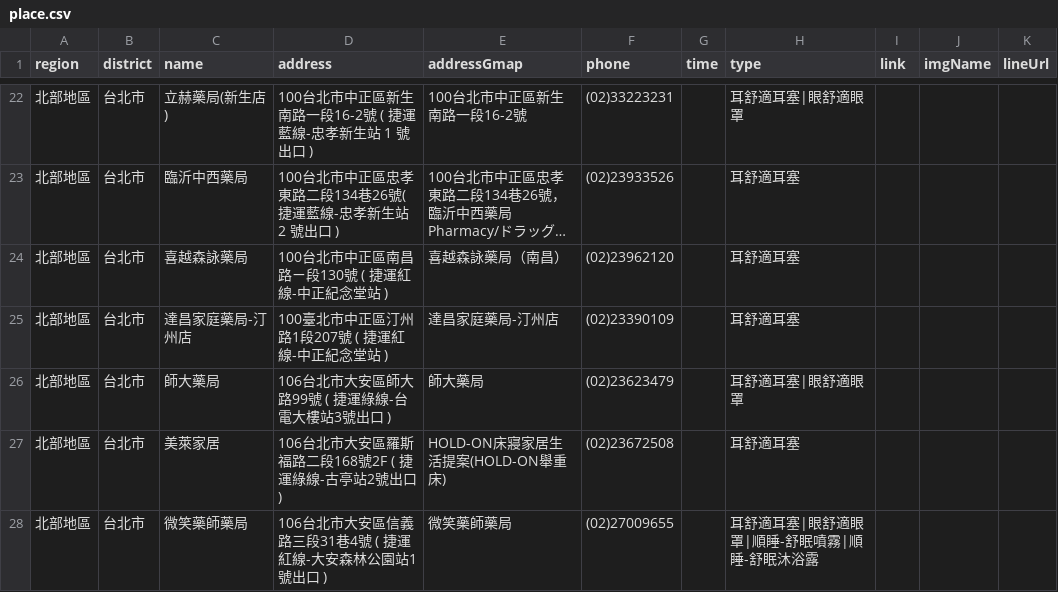
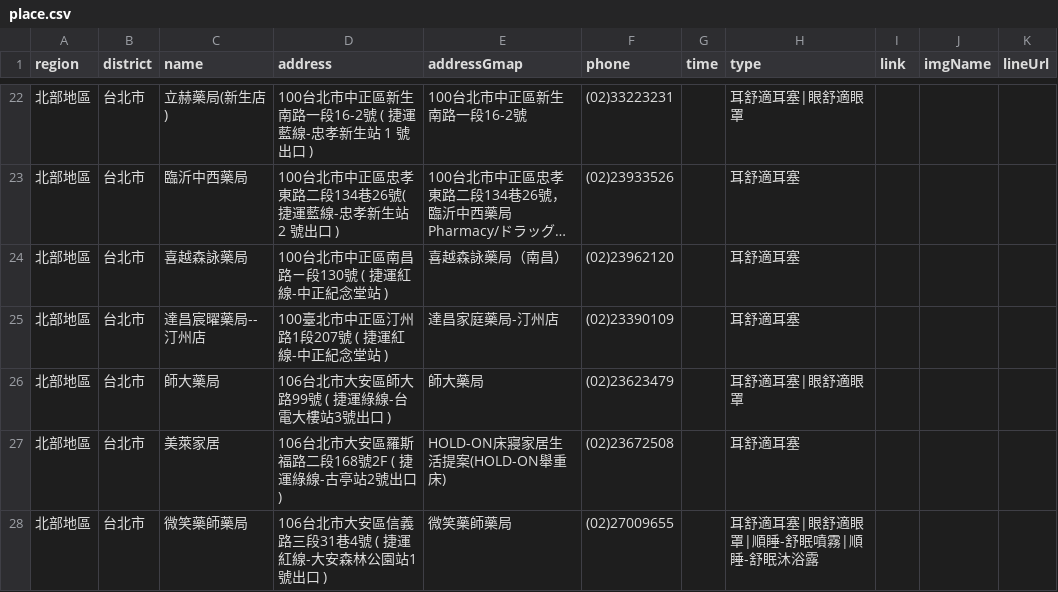
Before and after one commit to Jim-Chang/acousdea-sale-place-public, a CSV file: place/place.csv, drawn as a sheet; only a part is shown, gaps mark what is left out; long unchanged cells end in …; the diff covers the shown part only.

Commit message:
eeeee

```diff
--- a/place/place.csv
+++ b/place/place.csv
@@ -24,3 +24,3 @@ region,district,name,address,addressGmap,phone,time,type,link,imgName,lineUrl
 北部地區,台北市,喜越森詠藥局,100台北市中正區南昌路ㄧ段130號 ( 捷運紅線-中正紀念堂站 ),喜越森詠藥局（南昌）,(02)23962120,,耳舒適耳塞,,,
-北部地區,台北市,達昌家庭藥局-汀州店,100臺北市中正區汀州路1段207號 ( 捷運紅線-中正紀念堂站 ),達昌家庭藥局-汀州店,(02)23390109,,耳舒適耳塞,,,
+北部地區,台北市,達昌宸曜藥局--汀州店,100臺北市中正區汀州路1段207號 ( 捷運紅線-中正紀念堂站 ),達昌家庭藥局-汀州店,(02)23390109,,耳舒適耳塞,,,
 北部地區,台北市,師大藥局,106台北市大安區師大路99號 ( 捷運綠線-台電大樓站3號出口 ) ,師大藥局,(02)23623479,,耳舒適耳塞|眼舒適眼罩,,,
```
Also changed, not shown: 5 added rows, 1 removed row and 6 edited cells elsewhere in this file.
